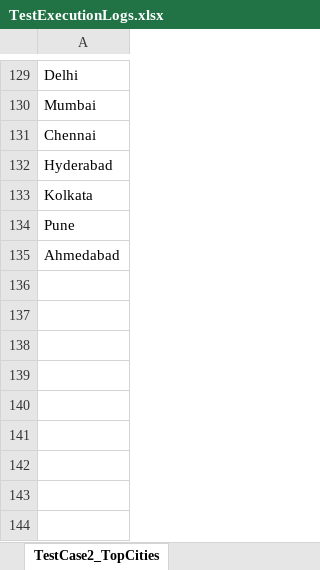
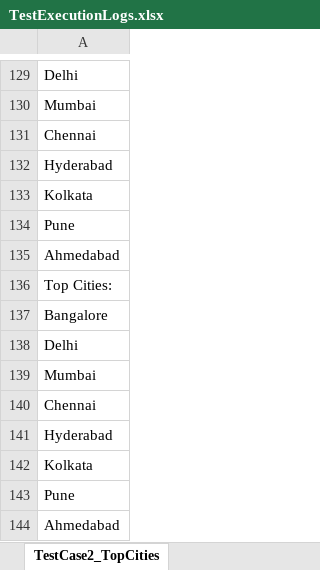
Before and after one commit to KARELLINATARAJU/Pactro, an Excel workbook: TestOutput/TestExecutionLogs.xlsx, sheet TestCase2_TopCities, drawn as a sheet; only a part is shown, gaps mark what is left out; values as stored, in another font and other column widths than the file's, no borders; the diff names each change by its address in the sheet, - before the commit and + after, or states it on an @@ line.

```diff
--- a/TestOutput/TestExecutionLogs.xlsx (sheet TestCase2_TopCities)
+++ b/TestOutput/TestExecutionLogs.xlsx (sheet TestCase2_TopCities)
+row 136: Top Cities:
+row 137: Bangalore
+row 138: Delhi
+row 139: Mumbai
+row 140: Chennai
+row 141: Hyderabad
+row 142: Kolkata
+row 143: Pune
+row 144: Ahmedabad
```
Also changed, not shown: sheet TestCase1_HospitalFilter, sheet TestCase3_InvalidForm, sheet TestCase0_MaxRatingFinder, 6 other files.
